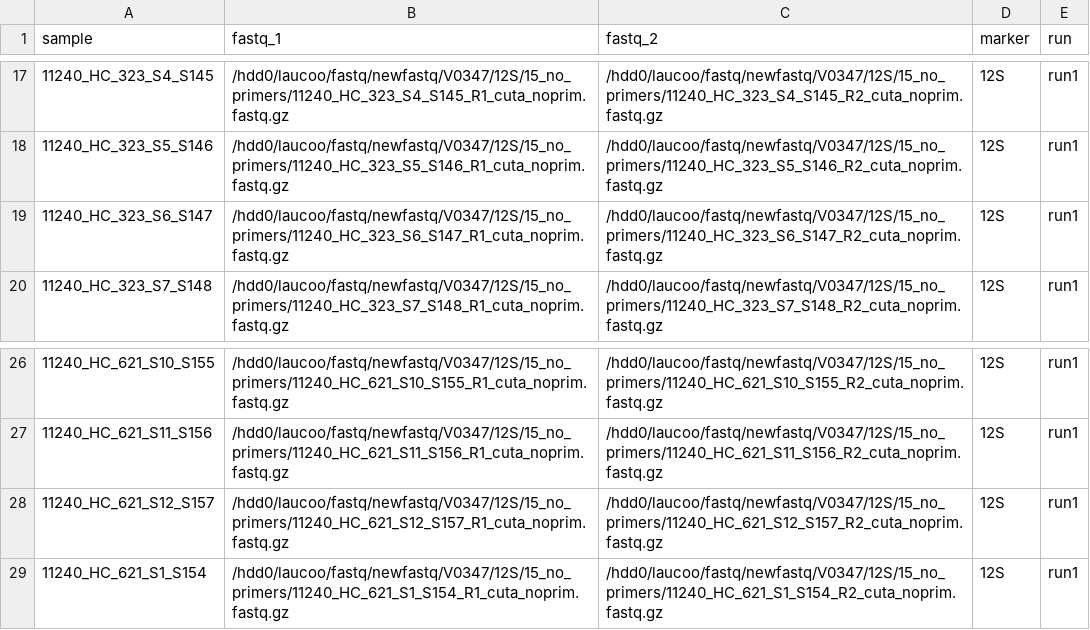
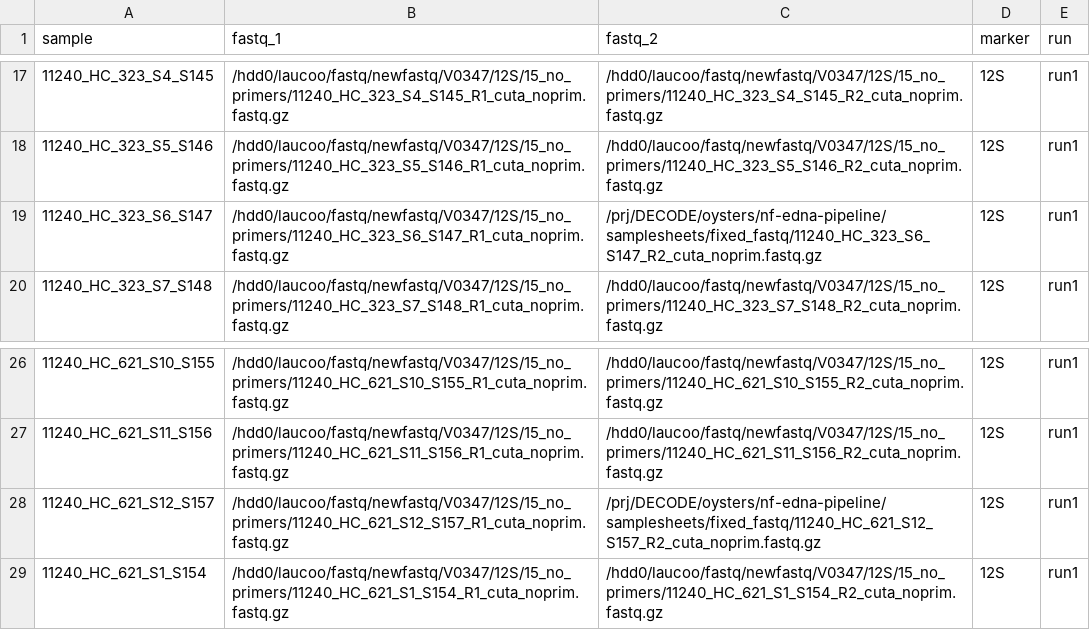
Before and after one commit to UKCEH-MolecularEcology/nf-edna-pipeline, a CSV file: samplesheets/V0347_samplesheet.csv, drawn as a sheet; only a part is shown, gaps mark what is left out.

```diff
--- a/samplesheets/V0347_samplesheet.csv
+++ b/samplesheets/V0347_samplesheet.csv
@@ -18,3 +18,3 @@ sample,fastq_1,fastq_2,marker,run
 11240_HC_323_S5_S146,/hdd0/laucoo/fastq/newfastq/V0347/12S/15_no_primers/11240_HC_323_S5_S146_R1_cuta_noprim.fastq.gz,/hdd0/laucoo/fastq/newfastq/V0347/12S/15_no_primers/11240_HC_323_S5_S146_R2_cuta_noprim.fastq.gz,12S,run1
-11240_HC_323_S6_S147,/hdd0/laucoo/fastq/newfastq/V0347/12S/15_no_primers/11240_HC_323_S6_S147_R1_cuta_noprim.fastq.gz,/hdd0/laucoo/fastq/newfastq/V0347/12S/15_no_primers/11240_HC_323_S6_S147_R2_cuta_noprim.fastq.gz,12S,run1
+11240_HC_323_S6_S147,/hdd0/laucoo/fastq/newfastq/V0347/12S/15_no_primers/11240_HC_323_S6_S147_R1_cuta_noprim.fastq.gz,/prj/DECODE/oysters/nf-edna-pipeline/samplesheets/fixed_fastq/11240_HC_323_S6_S147_R2_cuta_noprim.fastq.gz,12S,run1
 11240_HC_323_S7_S148,/hdd0/laucoo/fastq/newfastq/V0347/12S/15_no_primers/11240_HC_323_S7_S148_R1_cuta_noprim.fastq.gz,/hdd0/laucoo/fastq/newfastq/V0347/12S/15_no_primers/11240_HC_323_S7_S148_R2_cuta_noprim.fastq.gz,12S,run1
@@ -27,3 +27,3 @@ sample,fastq_1,fastq_2,marker,run
 11240_HC_621_S11_S156,/hdd0/laucoo/fastq/newfastq/V0347/12S/15_no_primers/11240_HC_621_S11_S156_R1_cuta_noprim.fastq.gz,/hdd0/laucoo/fastq/newfastq/V0347/12S/15_no_primers/11240_HC_621_S11_S156_R2_cuta_noprim.fastq.gz,12S,run1
-11240_HC_621_S12_S157,/hdd0/laucoo/fastq/newfastq/V0347/12S/15_no_primers/11240_HC_621_S12_S157_R1_cuta_noprim.fastq.gz,/hdd0/laucoo/fastq/newfastq/V0347/12S/15_no_primers/11240_HC_621_S12_S157_R2_cuta_noprim.fastq.gz,12S,run1
+11240_HC_621_S12_S157,/hdd0/laucoo/fastq/newfastq/V0347/12S/15_no_primers/11240_HC_621_S12_S157_R1_cuta_noprim.fastq.gz,/prj/DECODE/oysters/nf-edna-pipeline/samplesheets/fixed_fastq/11240_HC_621_S12_S157_R2_cuta_noprim.fastq.gz,12S,run1
 11240_HC_621_S1_S154,/hdd0/laucoo/fastq/newfastq/V0347/12S/15_no_primers/11240_HC_621_S1_S154_R1_cuta_noprim.fastq.gz,/hdd0/laucoo/fastq/newfastq/V0347/12S/15_no_primers/11240_HC_621_S1_S154_R2_cuta_noprim.fastq.gz,12S,run1
```
Also changed, not shown: 1 other file.
